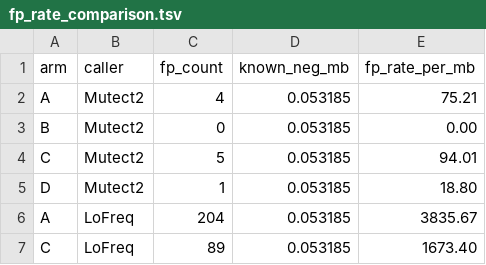
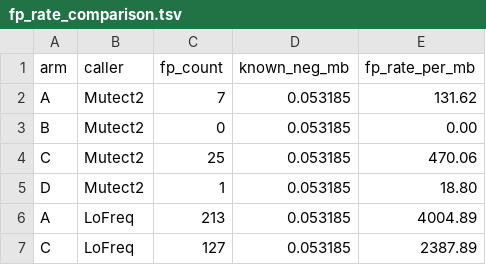
Before and after one commit to gavinoliver-prog/umi-aware-seqc2-ctdna-variant-calling, a TSV file: results/evaluation/fp_rate_comparison.tsv, drawn as a sheet.

```diff
--- a/results/evaluation/fp_rate_comparison.tsv
+++ b/results/evaluation/fp_rate_comparison.tsv
@@ -1,7 +1,7 @@
 arm	caller	fp_count	known_neg_mb	fp_rate_per_mb
-A	Mutect2	4	0.053185	75.21
+A	Mutect2	7	0.053185	131.62
 B	Mutect2	0	0.053185	0.00
-C	Mutect2	5	0.053185	94.01
+C	Mutect2	25	0.053185	470.06
 D	Mutect2	1	0.053185	18.80
-A	LoFreq	204	0.053185	3835.67
-C	LoFreq	89	0.053185	1673.40
+A	LoFreq	213	0.053185	4004.89
+C	LoFreq	127	0.053185	2387.89
```
Also changed, not shown: results/evaluation/arm_a_lofreq_pass.tsv, results/evaluation/arm_a_pass.tsv, 42 other files.
